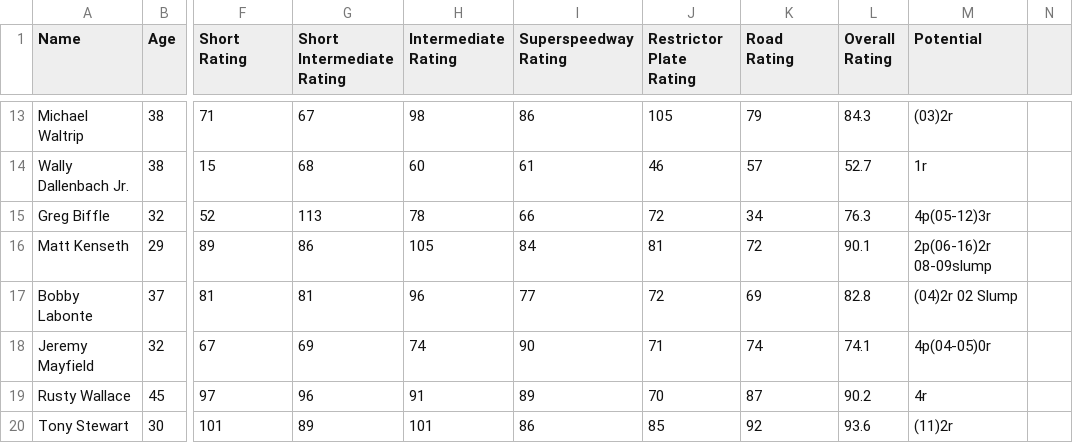
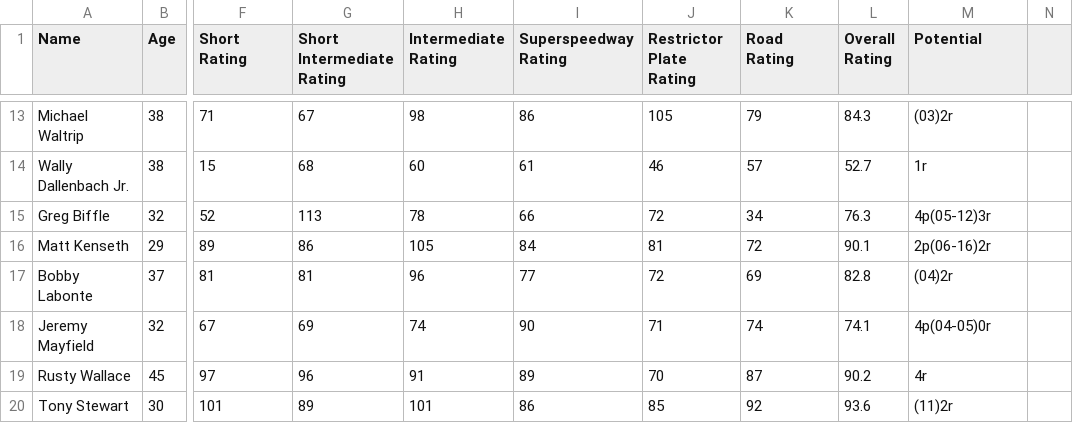
Before and after one commit to Inpacchi/NASCAR-RPG, a CSV file: data/csv/drivers.csv, drawn as a sheet; only a part is shown, gaps mark what is left out; the diff names each change by its address in the sheet, - before the commit and + after, or states it on an @@ line.

Commit message:
Update drivers.csv
Delete additional info

```diff
--- a/data/csv/drivers.csv
+++ b/data/csv/drivers.csv
-M16 (Potential): 2p(06-16)2r 08-09slump
+M16 (Potential): 2p(06-16)2r
-M17 (Potential): (04)2r 02 Slump
+M17 (Potential): (04)2r
```
